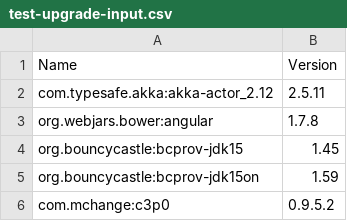
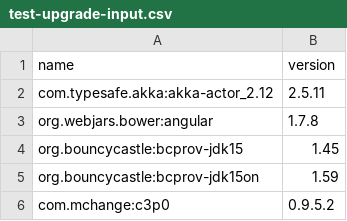
Before and after one commit to hehao98/MigrationHelper, a CSV file: test_data/test-upgrade-input.csv, drawn as a sheet; only a part is shown; removed rows and columns are numbered as before the commit, all else as after; the diff names each change by its address in the sheet, - before the commit and + after, or states it on an @@ line.

```diff
--- a/test_data/test-upgrade-input.csv
+++ b/test_data/test-upgrade-input.csv
-row 1: Name | Version
+row 1: name | version
```
Also changed, not shown: 4 other files.
